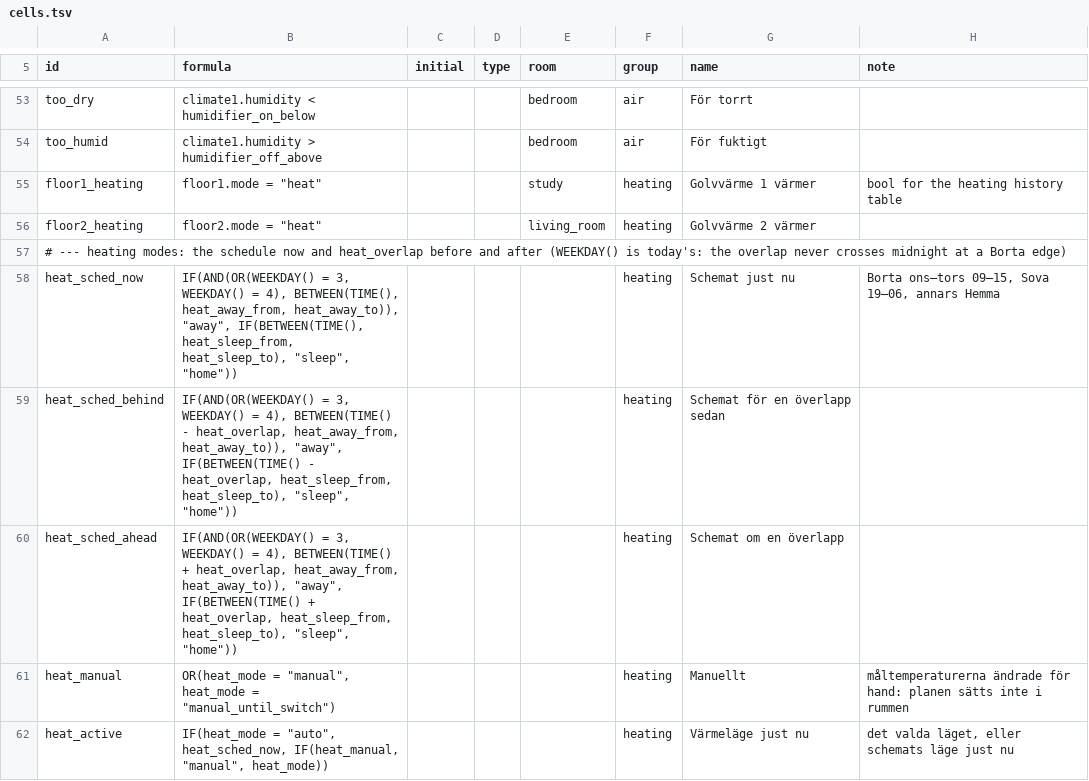
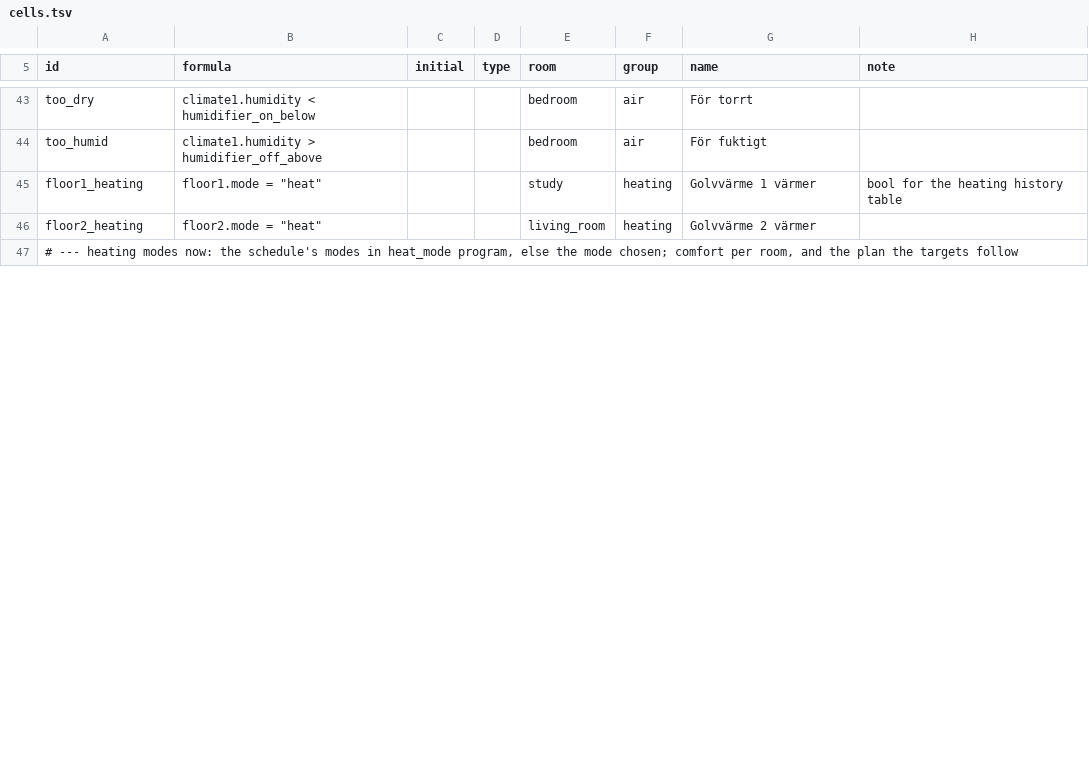
Before and after one commit to maskinrepubliken/pioneer-home, a TSV file: example/tables/cells.tsv, drawn as a sheet; only a part is shown, gaps mark what is left out; the diff covers the shown part only.

```diff
--- a/example/tables/cells.tsv
+++ b/example/tables/cells.tsv
@@ -56,7 +46,2 @@ floor1_heating	floor1.mode = "heat"			study	heating	Golvvärme 1 värmer	bool fo
 floor2_heating	floor2.mode = "heat"			living_room	heating	Golvvärme 2 värmer	
-# --- heating modes: the schedule now and heat_overlap before and after (WEEKDAY() is today's: the overlap never crosses midnight at a Borta edge)
-heat_sched_now	IF(AND(OR(WEEKDAY() = 3, WEEKDAY() = 4), BETWEEN(TIME(), heat_away_from, heat_away_to)), "away", IF(BETWEEN(TIME(), heat_sleep_from, heat_sleep_to), "sleep", "home"))				heating	Schemat just nu	Borta ons–tors 09–15, Sova 19–06, annars Hemma
-heat_sched_behind	IF(AND(OR(WEEKDAY() = 3, WEEKDAY() = 4), BETWEEN(TIME() - heat_overlap, heat_away_from, heat_away_to)), "away", IF(BETWEEN(TIME() - heat_overlap, heat_sleep_from, heat_sleep_to), "sleep", "home"))				heating	Schemat för en överlapp sedan	
-heat_sched_ahead	IF(AND(OR(WEEKDAY() = 3, WEEKDAY() = 4), BETWEEN(TIME() + heat_overlap, heat_away_from, heat_away_to)), "away", IF(BETWEEN(TIME() + heat_overlap, heat_sleep_from, heat_sleep_to), "sleep", "home"))				heating	Schemat om en överlapp	
-heat_manual	OR(heat_mode = "manual", heat_mode = "manual_until_switch")				heating	Manuellt	måltemperaturerna ändrade för hand: planen sätts inte i rummen
-heat_active	IF(heat_mode = "auto", heat_sched_now, IF(heat_manual, "manual", heat_mode))				heating	Värmeläge just nu	det valda läget, eller schemats läge just nu
+# --- heating modes now: the schedule's modes in heat_mode program, else the mode chosen; comfort per room, and the plan the targets follow
```
Also changed, not shown: 1 added row, 19 removed rows and 31 edited cells elsewhere in this file, example/scenarios/heat_modes.tsv, example/scenarios/room_target.tsv, 20 other files.
